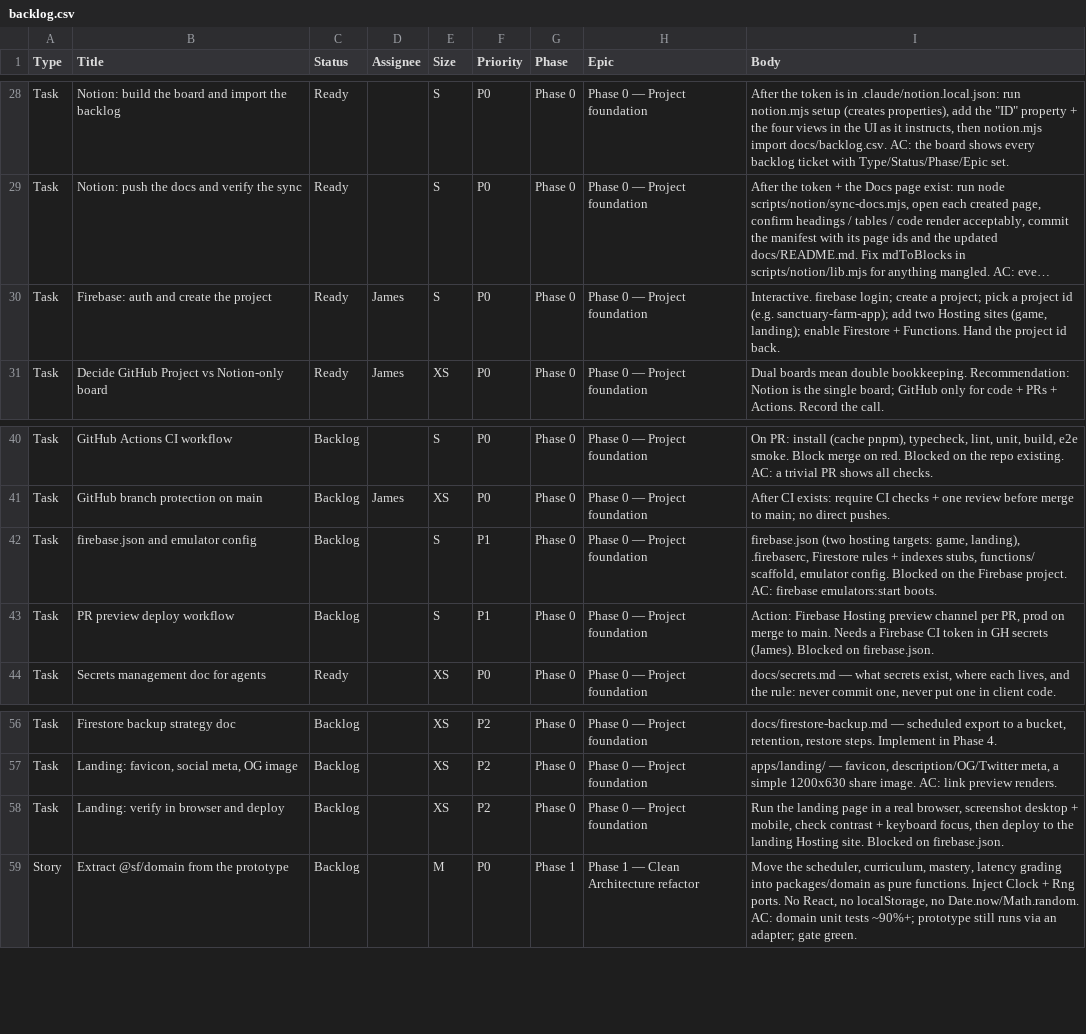
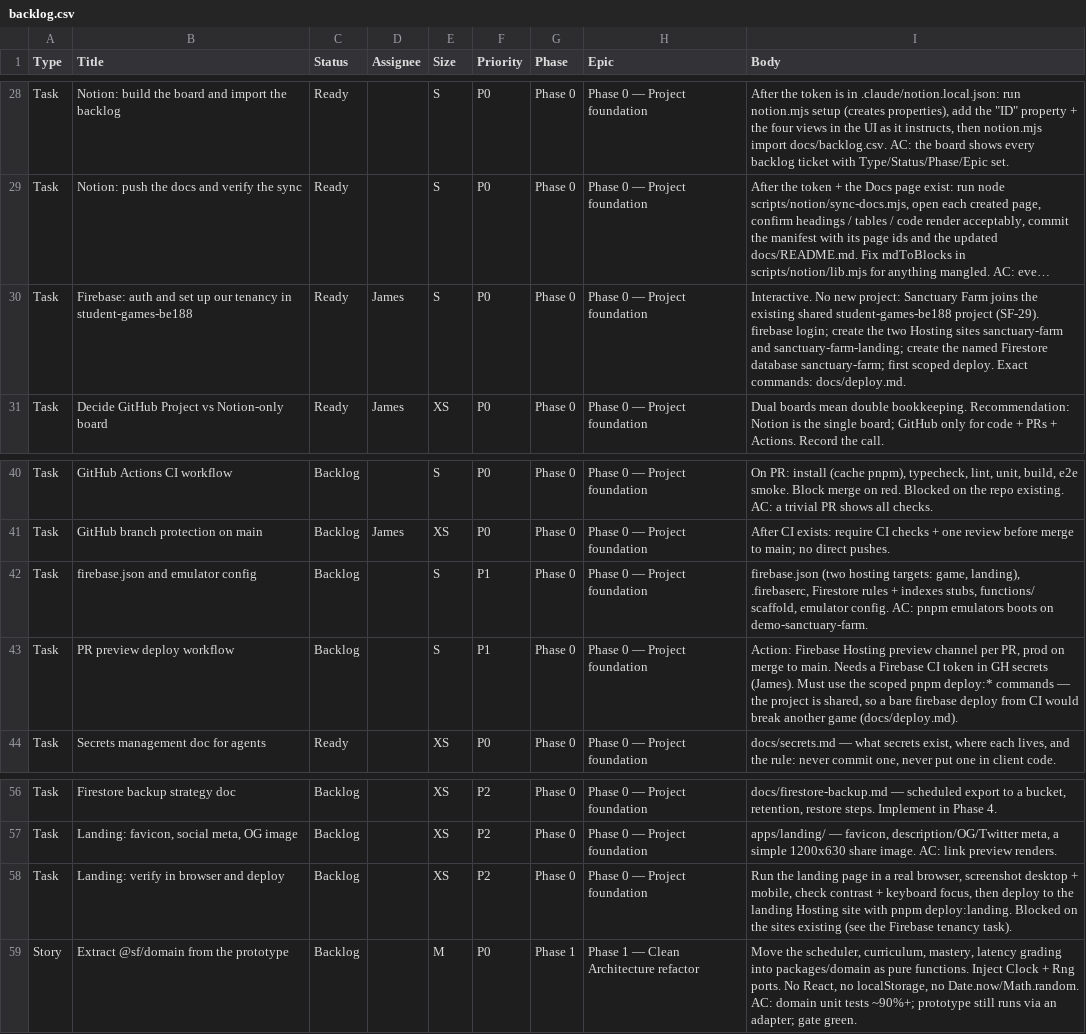
Before and after one commit to jhoffman-dev/sanctuary-farm, a CSV file: docs/backlog.csv, drawn as a sheet; only a part is shown, gaps mark what is left out; long unchanged cells end in …; the diff names each change by its address in the sheet, - before the commit and + after, or states it on an @@ line.

```diff
--- a/docs/backlog.csv
+++ b/docs/backlog.csv
-B30 (Title): …auth and create the project
+B30 (Title): …auth and set up our tenancy in student-games-be188
-I30 (Body): Interactive. firebase login; create a project; pick a project id (e.g. sanctuary-farm-app); add two Hosting sites (game, landing); enable Firestore + Functions. Hand the project id back.
+I30 (Body): Interactive. No new project: Sanctuary Farm joins the existing shared student-games-be188 project (SF-29). firebase login; create the two Hosting sites sanctuary-farm and sanctuary-farm-landing; create the named Firestore database sanctuary-farm; first scoped deploy. Exact commands: docs/deploy.md.
-I42 (Body): …emulator config. Blocked on the Firebase project. AC: firebase emulators:start boots.
+I42 (Body): …emulator config. AC: pnpm emulators boots on demo-sanctuary-farm.
-I43 (Body): …secrets (James). Blocked on firebase.json.
+I43 (Body): …secrets (James). Must use the scoped pnpm deploy:* commands — the project is shared, so a bare firebase deploy from CI would break another game (docs/deploy.md).
-I58 (Body): …landing Hosting site. Blocked on firebase.json.
+I58 (Body): …landing Hosting site with pnpm deploy:landing. Blocked on the sites existing (see the Firebase tenancy task).
```
Also changed, not shown: 10 other files.
